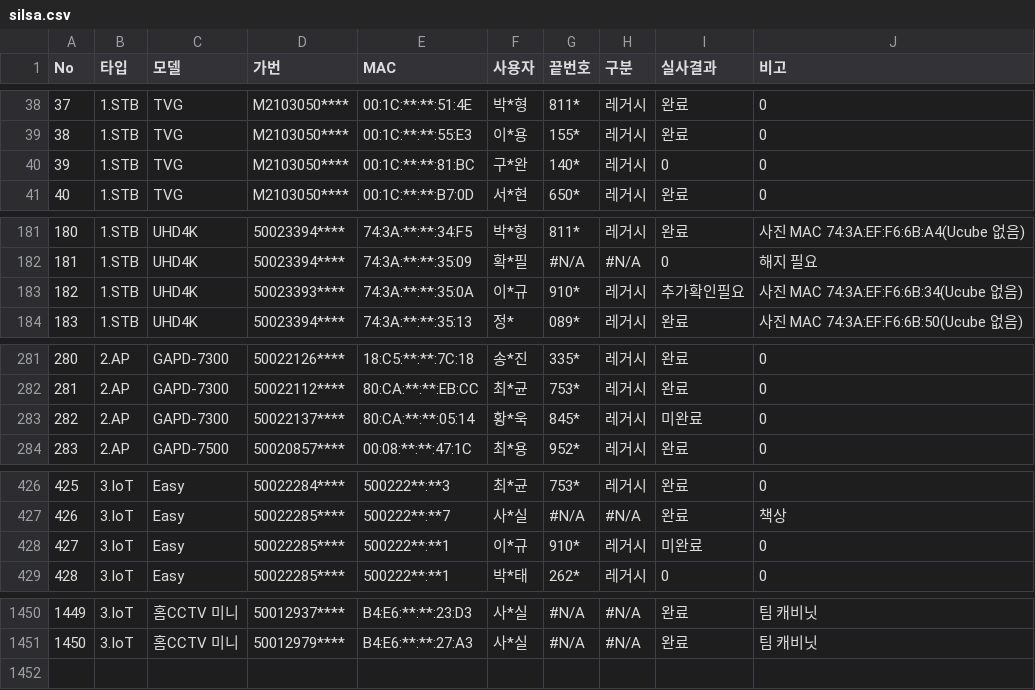
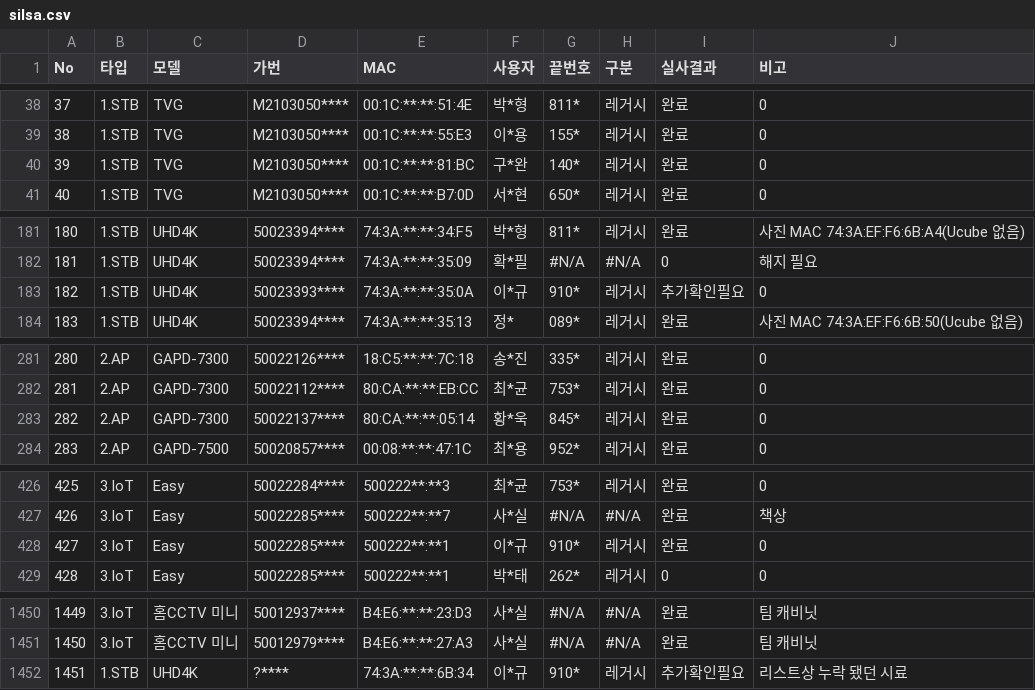
Before and after one commit to LGU-Quality/RealVerification, a CSV file: DD/silsa.csv, drawn as a sheet; only a part is shown, gaps mark what is left out; the diff covers the shown part only.

```diff
--- a/DD/silsa.csv
+++ b/DD/silsa.csv
@@ -39,3 +39,3 @@ No,타입,모델,가번,MAC,사용자,끝번호,구분,실사결과,비고
 38,1.STB,TVG,M2103050****,00:1C:**:**:55:E3,이*용,155*,레거시,완료,0
-39,1.STB,TVG,M2103050****,00:1C:**:**:81:BC,구*완,140*,레거시,0,0
+39,1.STB,TVG,M2103050****,00:1C:**:**:81:BC,구*완,140*,레거시,완료,0
 40,1.STB,TVG,M2103050****,00:1C:**:**:B7:0D,서*현,650*,레거시,완료,0
@@ -182,3 +182,3 @@ No,타입,모델,가번,MAC,사용자,끝번호,구분,실사결과,비고
 181,1.STB,UHD4K,50023394****,74:3A:**:**:35:09,확*필,#N/A,#N/A,0,해지 필요
-182,1.STB,UHD4K,50023393****,74:3A:**:**:35:0A,이*규,910*,레거시,추가확인필요,사진 MAC 74:3A:EF:F6:6B:34(Ucube 없음)
+182,1.STB,UHD4K,50023393****,74:3A:**:**:35:0A,이*규,910*,레거시,추가확인필요,0
 183,1.STB,UHD4K,50023394****,74:3A:**:**:35:13,정*,089*,레거시,완료,사진 MAC 74:3A:EF:F6:6B:50(Ucube 없음)
@@ -282,3 +282,3 @@ No,타입,모델,가번,MAC,사용자,끝번호,구분,실사결과,비고
 281,2.AP,GAPD-7300,50022112****,80:CA:**:**:EB:CC,최*균,753*,레거시,완료,0
-282,2.AP,GAPD-7300,50022137****,80:CA:**:**:05:14,황*욱,845*,레거시,미완료,0
+282,2.AP,GAPD-7300,50022137****,80:CA:**:**:05:14,황*욱,845*,레거시,완료,0
 283,2.AP,GAPD-7500,50020857****,00:08:**:**:47:1C,최*용,952*,레거시,완료,0
@@ -427,3 +427,3 @@ No,타입,모델,가번,MAC,사용자,끝번호,구분,실사결과,비고
 426,3.IoT,Easy,50022285****,500222**:**7,사*실,#N/A,#N/A,완료,책상
-427,3.IoT,Easy,50022285****,500222**:**1,이*규,910*,레거시,미완료,0
+427,3.IoT,Easy,50022285****,500222**:**1,이*규,910*,레거시,완료,0
 428,3.IoT,Easy,50022285****,500222**:**1,박*태,262*,레거시,0,0
@@ -1451 +1451,2 @@ No,타입,모델,가번,MAC,사용자,끝번호,구분,실사결과,비고
 1450,3.IoT,홈CCTV 미니,50012979****,B4:E6:**:**:27:A3,사*실,#N/A,#N/A,완료,팀 캐비닛
+1451,1.STB,UHD4K,?****,74:3A:**:**:6B:34,이*규,910*,레거시,추가확인필요,리스트상 누락 됐던 시료
```
Also changed, not shown: 2 edited cells elsewhere in this file, 1 other file.
